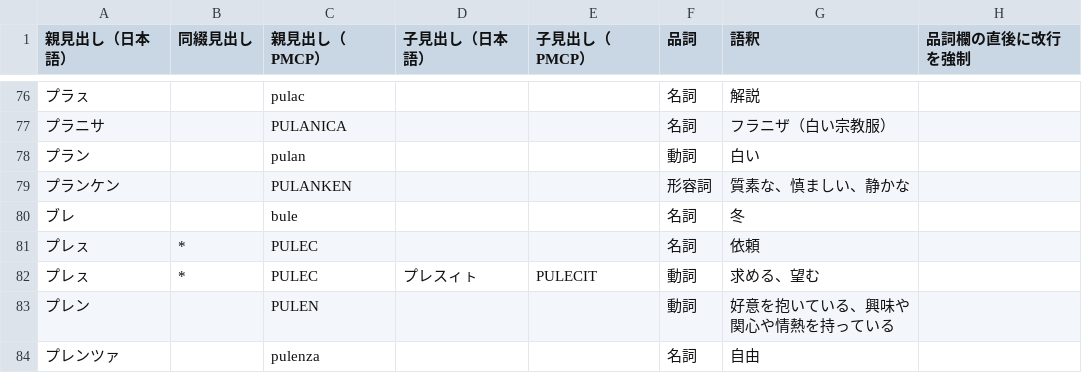
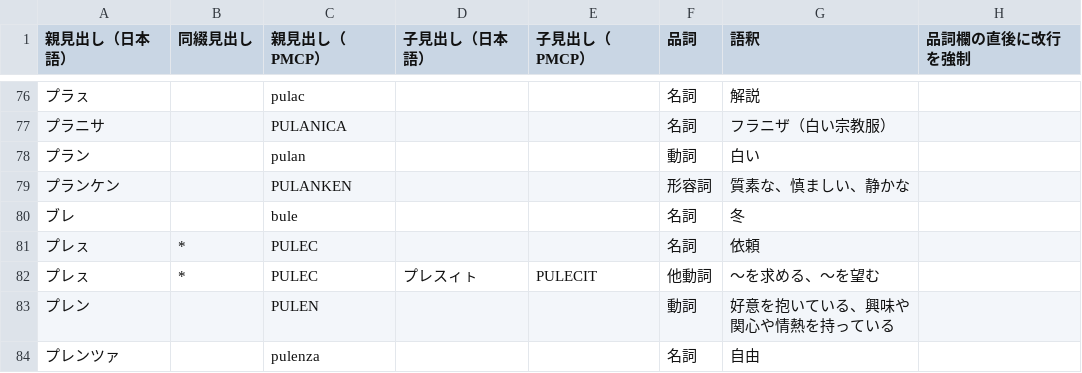
Before and after one commit to yasusho/linzklar_and_pmcp_paper_dictionary, a TSV file: EDIT_ME_ハ.tsv, drawn as a sheet; only a part is shown, gaps mark what is left out.

```diff
--- a/EDIT_ME_ハ.tsv
+++ b/EDIT_ME_ハ.tsv
@@ -81,3 +81,3 @@
 プレㇲ	*	PULEC			名詞	依頼	
-プレㇲ	*	PULEC	プレスィㇳ	PULECIT	動詞	求める、望む	
+プレㇲ	*	PULEC	プレスィㇳ	PULECIT	他動詞	～を求める、～を望む	
 プレン		PULEN			動詞	好意を抱いている、興味や関心や情熱を持っている	
```
Also changed, not shown: EDIT_ME_ア.tsv, EDIT_ME_ナ.tsv, 6 other files.
